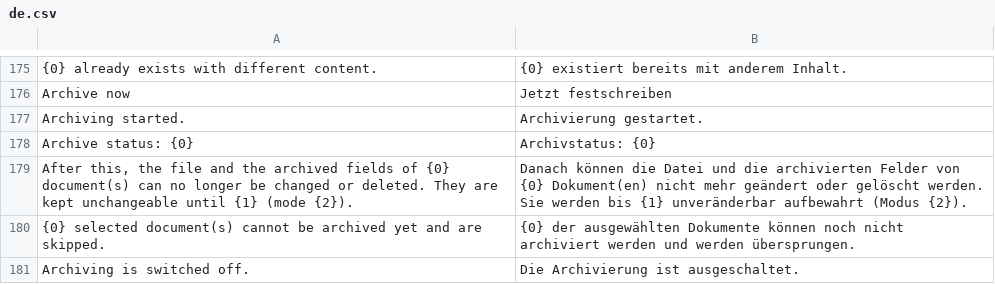
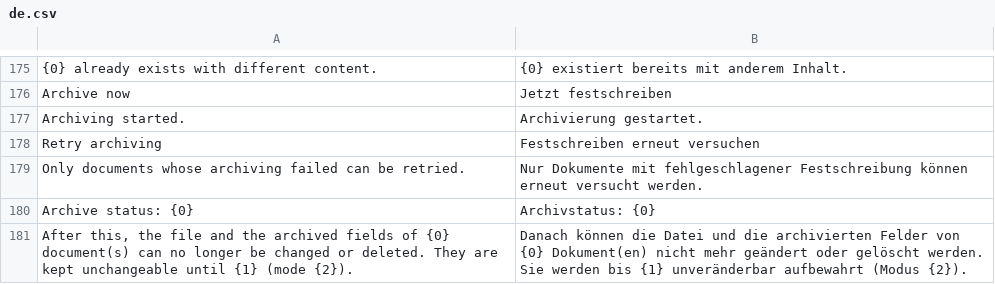
Before and after one commit to EffizienzAgent/docarchive, a CSV file: docarchive/translations/de.csv, drawn as a sheet; only a part is shown, gaps mark what is left out; the shorter side is filled out with more unchanged rows; the diff names each change by its address in the sheet, - before the commit and + after, or states it on an @@ line.

```diff
--- a/docarchive/translations/de.csv
+++ b/docarchive/translations/de.csv
+row 178: Retry archiving | Festschreiben erneut versuchen
+row 179: Only documents whose archiving failed can be retried. | Nur Dokumente mit fehlgeschlagener Festschreibung können erneut versucht werden.
```
Also changed, not shown: 4 other files.
